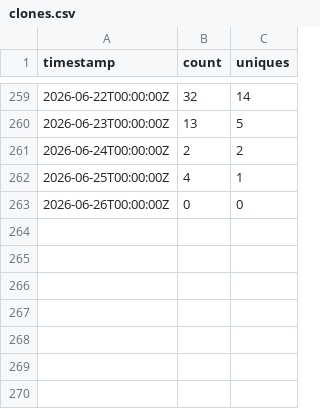
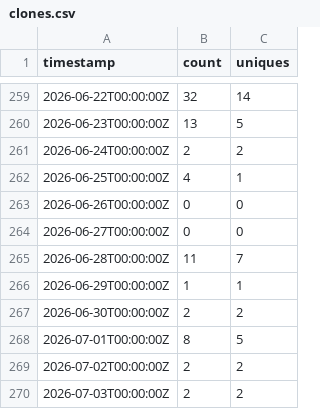
Before and after one commit to AlfrescoLabs/alfresco-addons-catalog, a CSV file: traffic-data/clones.csv, drawn as a sheet; only a part is shown, gaps mark what is left out; the diff names each change by its address in the sheet, - before the commit and + after, or states it on an @@ line.

```diff
--- a/traffic-data/clones.csv
+++ b/traffic-data/clones.csv
+row 264: 2026-06-27T00:00:00Z | 0 | 0
+row 265: 2026-06-28T00:00:00Z | 11 | 7
+row 266: 2026-06-29T00:00:00Z | 1 | 1
+row 267: 2026-06-30T00:00:00Z | 2 | 2
+row 268: 2026-07-01T00:00:00Z | 8 | 5
+row 269: 2026-07-02T00:00:00Z | 2 | 2
+row 270: 2026-07-03T00:00:00Z | 2 | 2
```
Also changed, not shown: traffic-data/views.csv, 3 other files.
